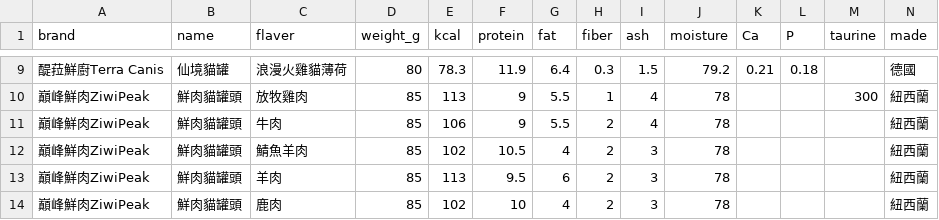
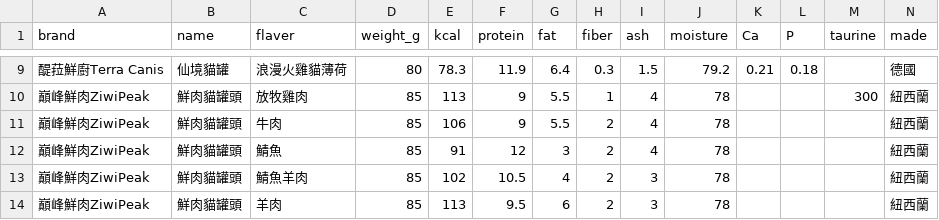
Before and after one commit to dahliawww/catscanpick, a CSV file: public/data/catcan-list1.csv, drawn as a sheet; only a part is shown, gaps mark what is left out; the shorter side is filled out with more unchanged rows; the diff names each change by its address in the sheet, - before the commit and + after, or states it on an @@ line.

Commit message:
Update ccp data from Google Sheet

```diff
--- a/public/data/catcan-list1.csv
+++ b/public/data/catcan-list1.csv
+row 12: 巔峰鮮肉ZiwiPeak | 鮮肉貓罐頭 | 鯖魚 | 85 | 91 | 12 | 3 | 2 | 4 | 78 |  |  |  | 紐西蘭
```
